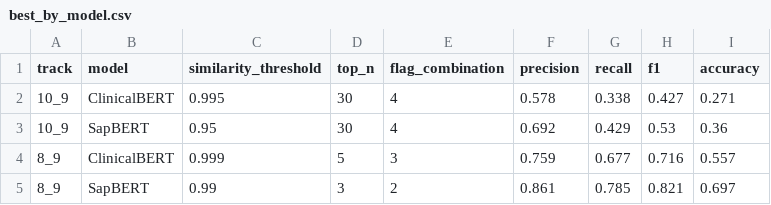
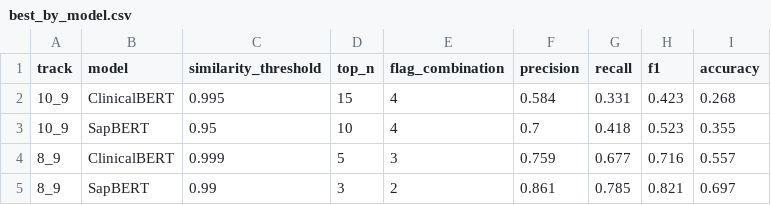
Before and after one commit to huznot/SAPBert, a CSV file: results/best_by_model.csv, drawn as a sheet; the diff names each change by its address in the sheet, - before the commit and + after, or states it on an @@ line.

```diff
--- a/results/best_by_model.csv
+++ b/results/best_by_model.csv
-D2 (top_n): 30
+D2 (top_n): 15
-F2 (precision): 0.578
+F2 (precision): 0.584
-G2 (recall): 0.338
+G2 (recall): 0.331
-H2 (f1): 0.427
+H2 (f1): 0.423
-I2 (accuracy): 0.271
+I2 (accuracy): 0.268
-D3 (top_n): 30
+D3 (top_n): 10
-F3 (precision): 0.692
+F3 (precision): 0.7
-G3 (recall): 0.429
+G3 (recall): 0.418
-H3 (f1): 0.53
+H3 (f1): 0.523
-I3 (accuracy): 0.36
+I3 (accuracy): 0.355
```
Also changed, not shown: results/ccs_breakdown_10_9.csv, 19 other files.
